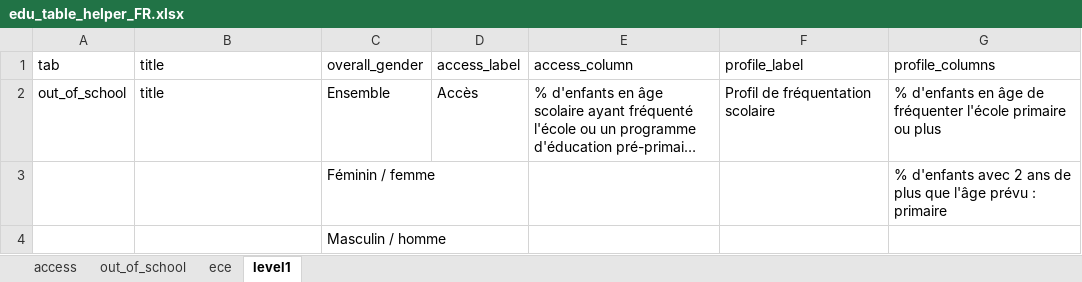
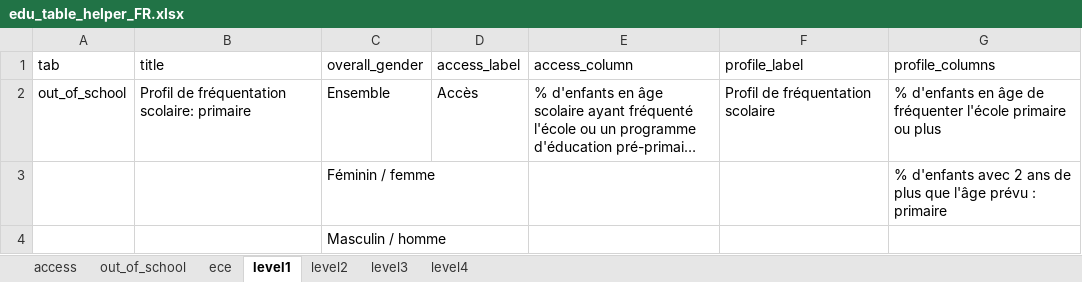
Before and after one commit to martivit/EduAnalysisTool, an Excel workbook: input_tool/edu_table_helper_FR.xlsx, sheet level1, drawn as a sheet; long unchanged cells end in …; values as stored, in another font and other column widths than the file's, no borders; the diff names each change by its address in the sheet, - before the commit and + after, or states it on an @@ line.

```diff
--- a/input_tool/edu_table_helper_FR.xlsx (sheet level1)
+++ b/input_tool/edu_table_helper_FR.xlsx (sheet level1)
+sheet tab: level2
+sheet tab: level3
+sheet tab: level4
-B2 (title): title
+B2 (title): Profil de fréquentation scolaire: primaire
```
Also changed, not shown: sheet ece, sheet out_of_school, sheet access, input_tool/edu_analysistools_loa.xlsx, input_tool/edu_indicator_labelling.xlsx, 17 other files.
